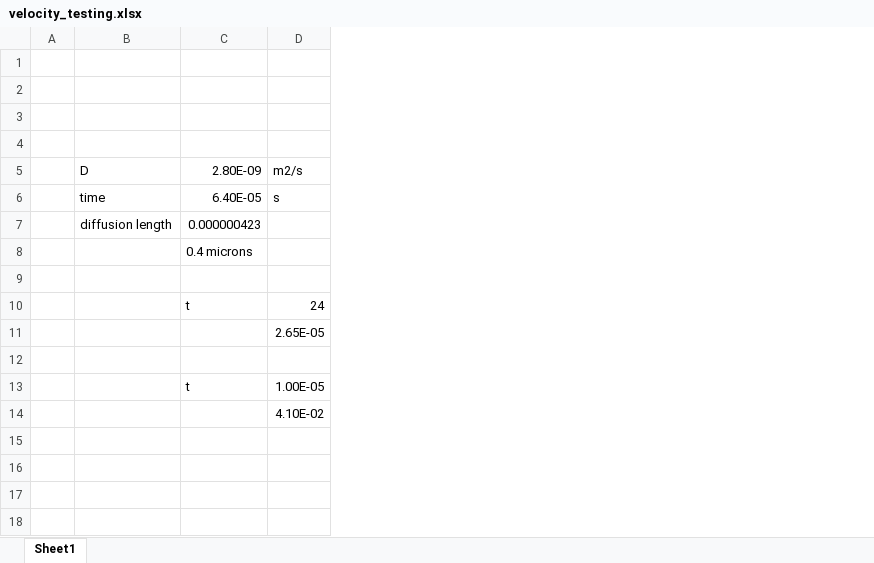
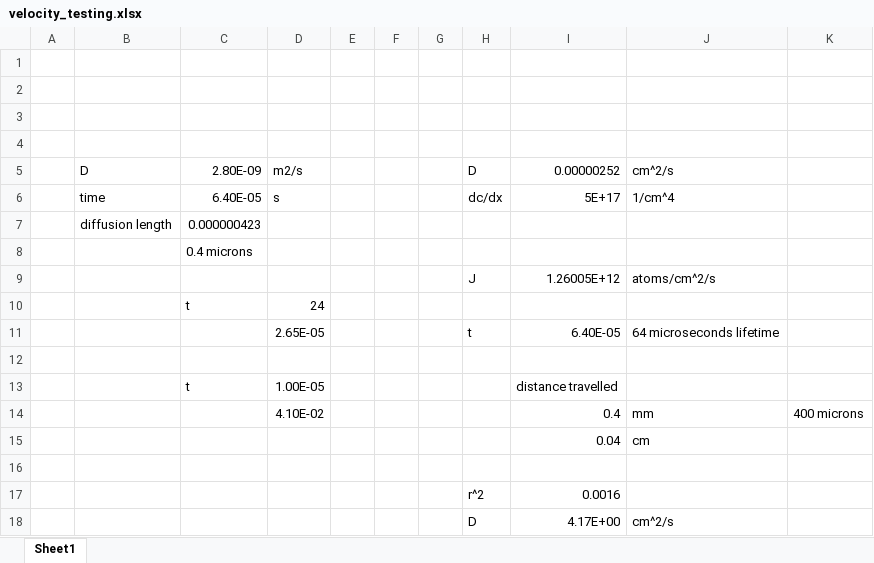
Before and after one commit to benbeeler/spreadsheets, an Excel workbook: H20_Cysteine/velocity_testing.xlsx, sheet Sheet1, drawn as a sheet; values as stored, in another font and other column widths than the file's, no borders; the diff names each change by its address in the sheet, - before the commit and + after, or states it on an @@ line.

Commit message:
spreadsheets 2.18

```diff
--- a/H20_Cysteine/velocity_testing.xlsx (sheet Sheet1)
+++ b/H20_Cysteine/velocity_testing.xlsx (sheet Sheet1)
+column E, empty
+column F, empty
+column G, empty
+column H, rows 5-11: D | dc/dx |  |  | J |  | t
+column I, rows 5-14: 0.00000252 | 5E+17 |  |  | 1.26005E+12 |  | 6.40E-05 |  | distance travelled | 0.4
+column J, rows 5-14: cm^2/s | 1/cm^4 |  |  | atoms/cm^2/s |  | 64 microseconds lifetime |  |  | mm
+column K, row 14: 400 microns
-row 9: (empty)
+row 9:  |  |  |  |  |  |  | J | 1.26005E+12 | atoms/cm^2/s
+row 15:  |  |  |  |  |  |  |  | 0.04 | cm
+row 16: (empty)
+row 17:  |  |  |  |  |  |  | r^2 | 0.0016
+row 18:  |  |  |  |  |  |  | D | 4.17E+00 | cm^2/s
```
Also changed, not shown: 2 other files.
